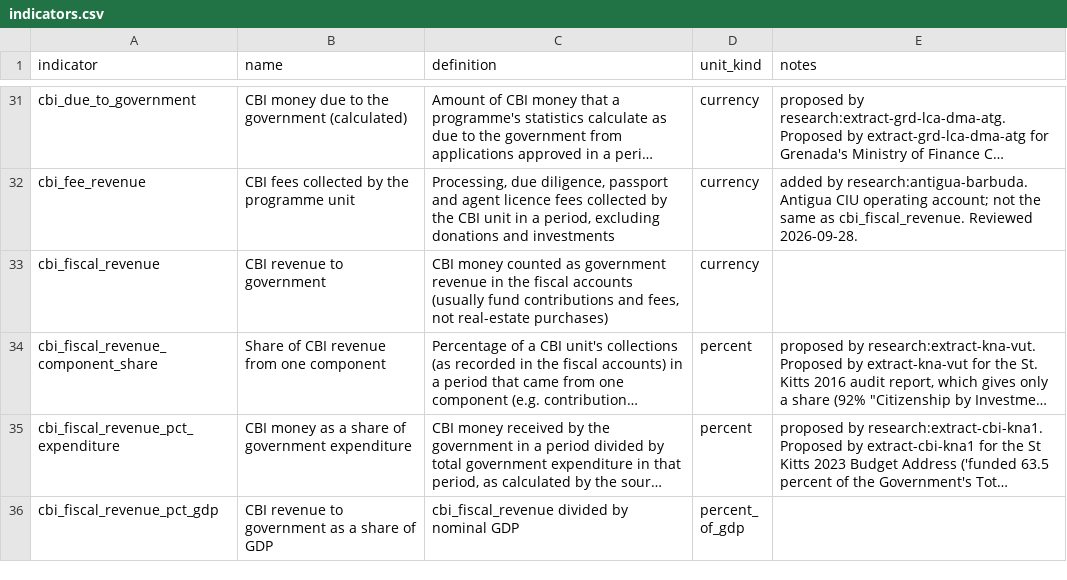
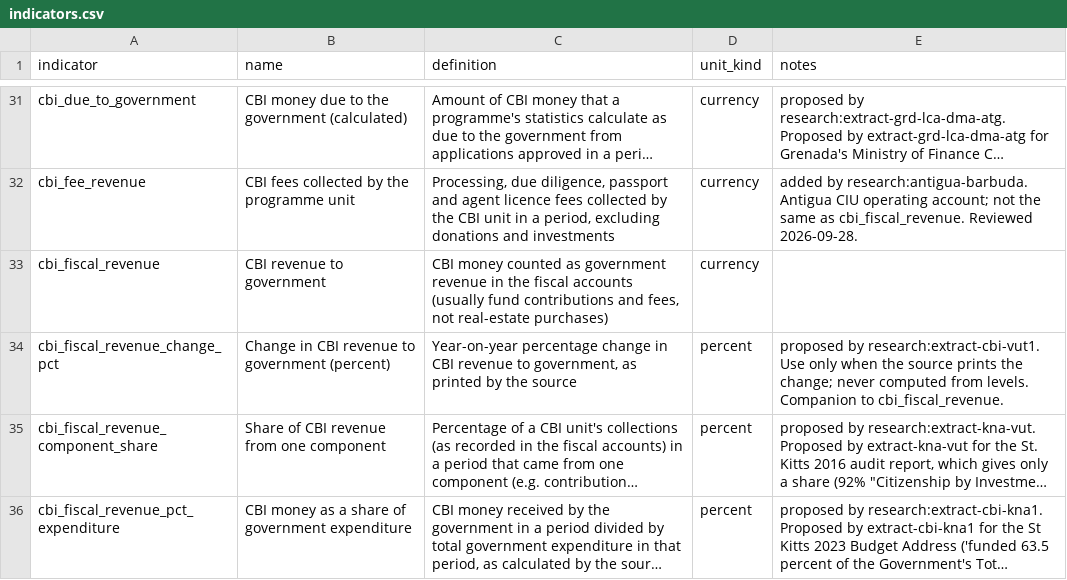
Before and after one commit to oscarleoo/data, a CSV file: topics/cbi/data/indicators.csv, drawn as a sheet; only a part is shown, gaps mark what is left out; the shorter side is filled out with more unchanged rows; long unchanged cells end in …; the diff names each change by its address in the sheet, - before the commit and + after, or states it on an @@ line.

```diff
--- a/topics/cbi/data/indicators.csv
+++ b/topics/cbi/data/indicators.csv
+row 34: cbi_fiscal_revenue_change_pct | Change in CBI revenue to government (percent) | Year-on-year percentage change in CBI revenue to government, as printed by the source | percent | proposed by research:extract-cbi-vut1. Use only when the source prints the change; never computed from levels. Companion to cbi_fiscal_revenue.
```
Also changed, not shown: topics/cbi/data/events.csv, 4 other files.
